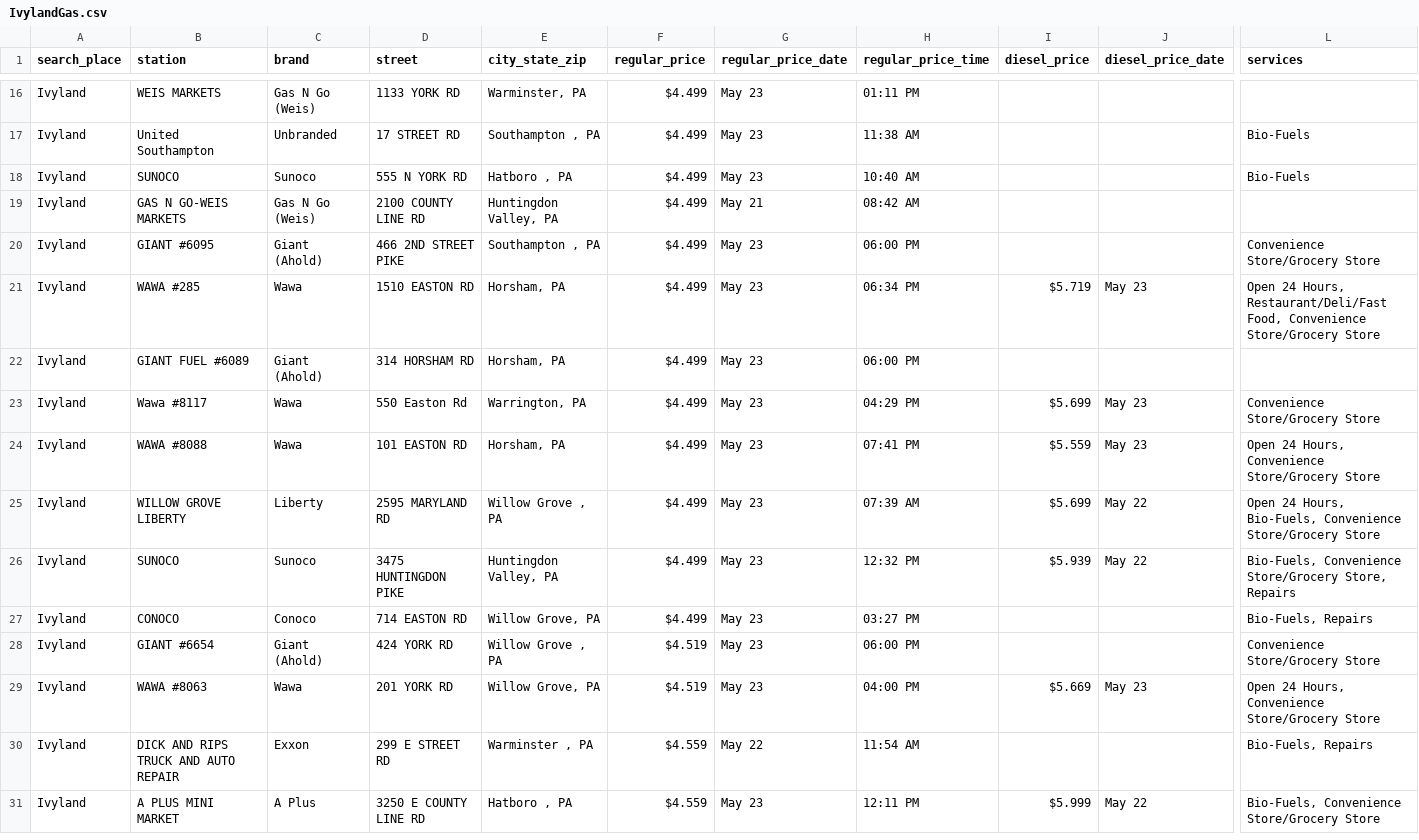
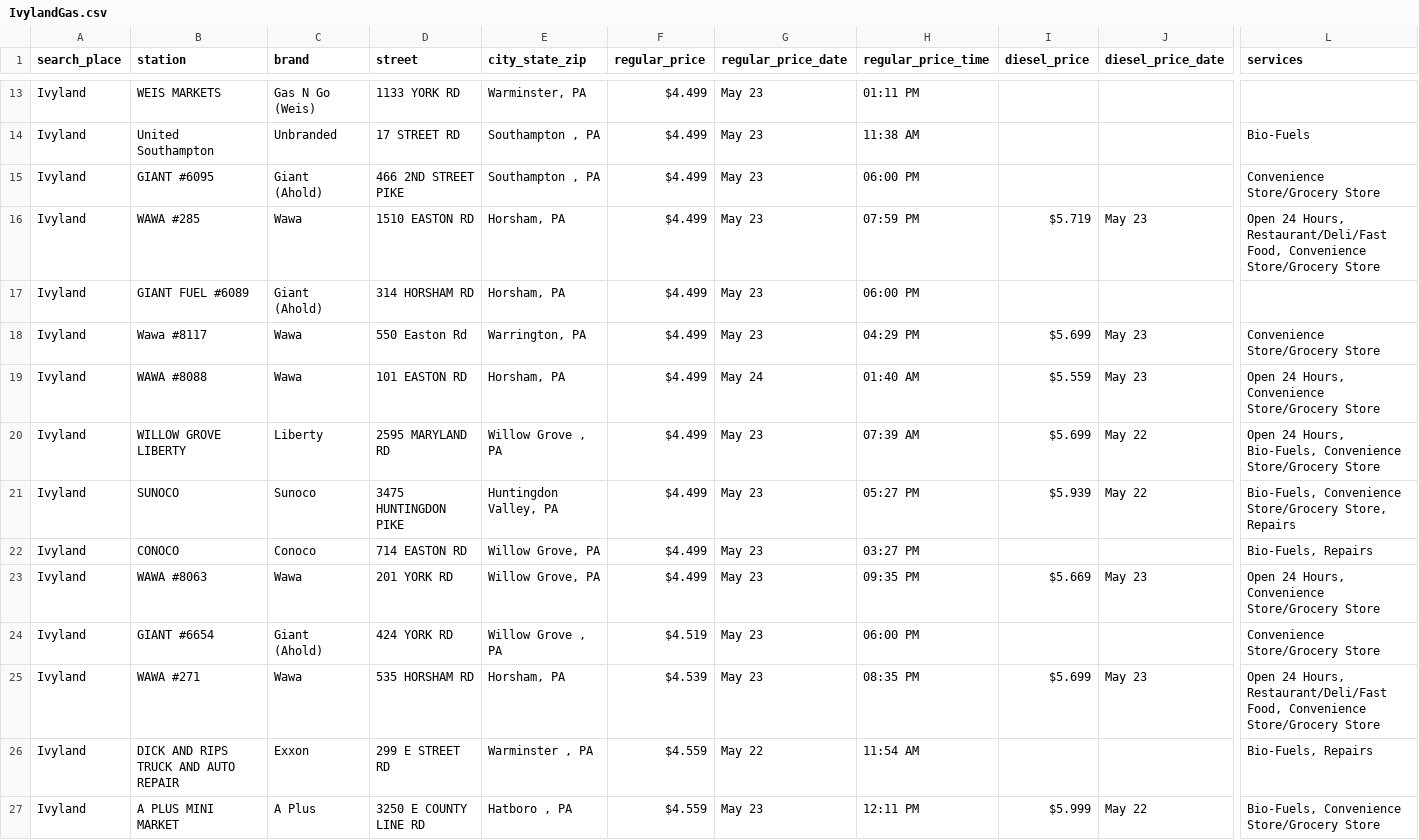
Before and after one commit to CUlleryUSATRepos/BucksGasRepo, a CSV file: BucksGasPrices/IvylandGas.csv, drawn as a sheet; only a part is shown, gaps mark what is left out; removed rows and columns are numbered as before the commit, all else as after; rows hold the shown columns only; the diff covers the shown part only; the diff names each change by its address in the sheet, - before the commit and + after, or states it on an @@ line.

```diff
--- a/BucksGasPrices/IvylandGas.csv
+++ b/BucksGasPrices/IvylandGas.csv
-row 18: Ivyland | SUNOCO | Sunoco | 555 N YORK RD | Hatboro , PA | $4.499 | May 23 | 10:40 AM |  |  | Bio-Fuels
-row 19: Ivyland | GAS N GO-WEIS MARKETS | Gas N Go (Weis) | 2100 COUNTY LINE RD | Huntingdon Valley, PA | $4.499 | May 21 | 08:42 AM
-H16 (regular_price_time): 06:34 PM
+H16 (regular_price_time): 07:59 PM
-G19 (regular_price_date): May 23
+G19 (regular_price_date): May 24
-H19 (regular_price_time): 07:41 PM
+H19 (regular_price_time): 01:40 AM
-H21 (regular_price_time): 12:32 PM
+H21 (regular_price_time): 05:27 PM
+row 23: Ivyland | WAWA #8063 | Wawa | 201 YORK RD | Willow Grove, PA | $4.499 | May 23 | 09:35 PM | $5.669 | May 23 | Open 24 Hours, Convenience Store/Grocery Store
-B25 (station): WAWA #8063
+B25 (station): WAWA #271
-D25 (street): 201 YORK RD
+D25 (street): 535 HORSHAM RD
-E25 (city_state_zip): Willow Grove, PA
+E25 (city_state_zip): Horsham, PA
-F25 (regular_price): $4.519
+F25 (regular_price): $4.539
-H25 (regular_price_time): 04:00 PM
+H25 (regular_price_time): 08:35 PM
-I25 (diesel_price): $5.669
+I25 (diesel_price): $5.699
-L25 (services): …24 Hours, Convenience Store/Grocery…
+L25 (services): …24 Hours, Restaurant/Deli/Fast Food, Convenience Store/Grocery…
```
Also changed, not shown: 4 removed rows and 19 edited cells elsewhere in this file, BucksGasPrices/QuakertownGas.csv, BucksGasPrices/RichboroGas.csv, 49 other files.
